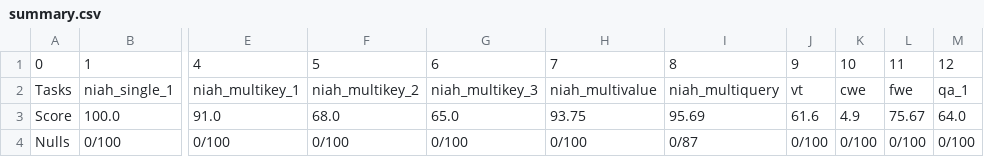
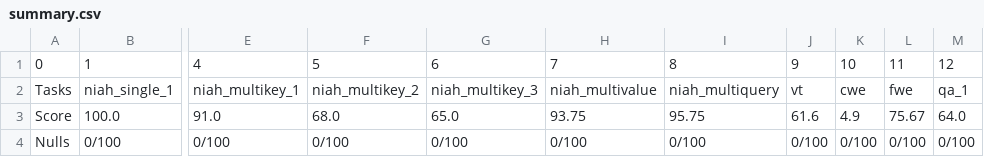
Before and after one commit to W1sh222/conv, a CSV file: eval/RULER/scripts/benchmark_root/conv_kernel_5x5_ruler_mix_sparse_guarded_long_t07_96k128k_from_scratch_step4000_bf16_ema_conv_fuse_8_topk_0.7_llama3.1-8b-chat/synthetic/131072/pred/summary.csv, drawn as a sheet; only a part is shown, gaps mark what is left out; the diff names each change by its address in the sheet, - before the commit and + after, or states it on an @@ line.

```diff
--- a/eval/RULER/scripts/benchmark_root/conv_kernel_5x5_ruler_mix_sparse_guarded_long_t07_96k128k_from_scratch_step4000_bf16_ema_conv_fuse_8_topk_0.7_llama3.1-8b-chat/synthetic/131072/pred/summary.csv
+++ b/eval/RULER/scripts/benchmark_root/conv_kernel_5x5_ruler_mix_sparse_guarded_long_t07_96k128k_from_scratch_step4000_bf16_ema_conv_fuse_8_topk_0.7_llama3.1-8b-chat/synthetic/131072/pred/summary.csv
-I3: 95.69
+I3: 95.75
-I4: 0/87
+I4: 0/100
```
Also changed, not shown: eval/RULER/scripts/benchmark_root/conv_kernel_7x7_qwen3_t065_longbench_replay_native_8k64k_s8_bf16_ema_step5000_positive_mass_v1_conv_fuse_8_topp_0.95_qwen3-8b/synthetic/131072/pred/summary.csv, 1 other file.
